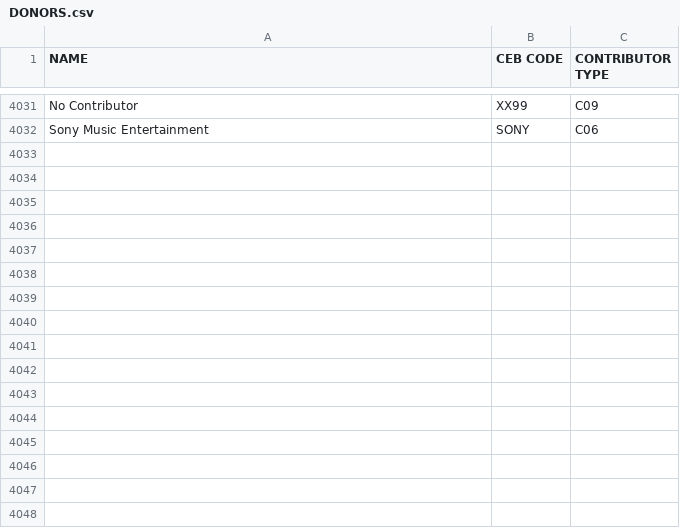
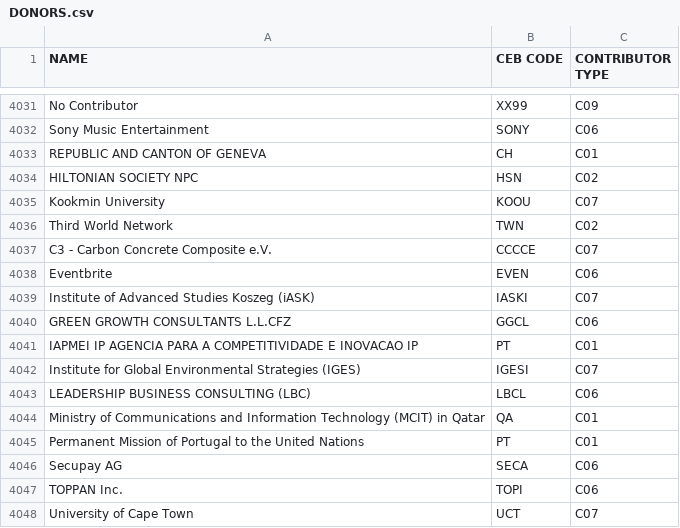
Before and after one commit to CEB-HLCM/FS-Public-Codes, a CSV file: DONORS.csv, drawn as a sheet; only a part is shown, gaps mark what is left out.

Commit message:
Updated DONORS

```diff
--- a/DONORS.csv
+++ b/DONORS.csv
@@ -4034 +4034,17 @@ No Contributor,XX99,C09
 Sony Music Entertainment,SONY,C06
+REPUBLIC AND CANTON OF GENEVA,CH,C01
+HILTONIAN SOCIETY NPC,HSN  ,C02
+Kookmin University,KOOU,C07
+Third World Network,TWN,C02
+C3 - Carbon Concrete Composite e.V.,CCCCE,C07
+Eventbrite,EVEN,C06
+Institute of Advanced Studies Koszeg (iASK),IASKI,C07
+GREEN GROWTH CONSULTANTS L.L.CFZ,GGCL,C06
+IAPMEI IP AGENCIA PARA A COMPETITIVIDADE E INOVACAO IP,PT,C01
+Institute for Global Environmental Strategies (IGES),IGESI,C07
+LEADERSHIP BUSINESS CONSULTING (LBC),LBCL,C06
+Ministry of Communications and Information Technology (MCIT) in Qatar,QA,C01
+Permanent Mission of Portugal to the United Nations,PT,C01
+Secupay AG,SECA,C06
+TOPPAN Inc.,TOPI,C06
+University of Cape Town,UCT,C07
```
